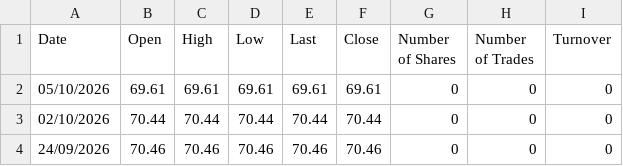
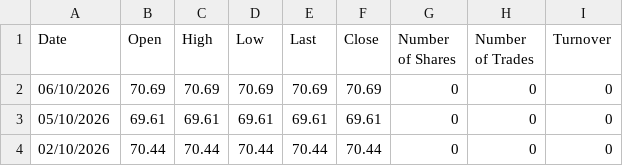
Before and after one commit to MarioPEL58/portfolio-streamlit, a CSV file: data/bonds/NLBNPIT306D0.csv, drawn as a sheet; only a part is shown; the shorter side is filled out with more unchanged rows.

Commit message:
Add bond data entry for 06/10/2026
Added a new entry for the date 06/10/2026 with corresponding bond data.

```diff
--- a/data/bonds/NLBNPIT306D0.csv
+++ b/data/bonds/NLBNPIT306D0.csv
@@ -1,2 +1,3 @@
 Date,Open,High,Low,Last,Close,Number of Shares,Number of Trades,Turnover
+06/10/2026,70.69,70.69,70.69,70.69,70.69,0,0,0
 05/10/2026,69.61,69.61,69.61,69.61,69.61,0,0,0
```
